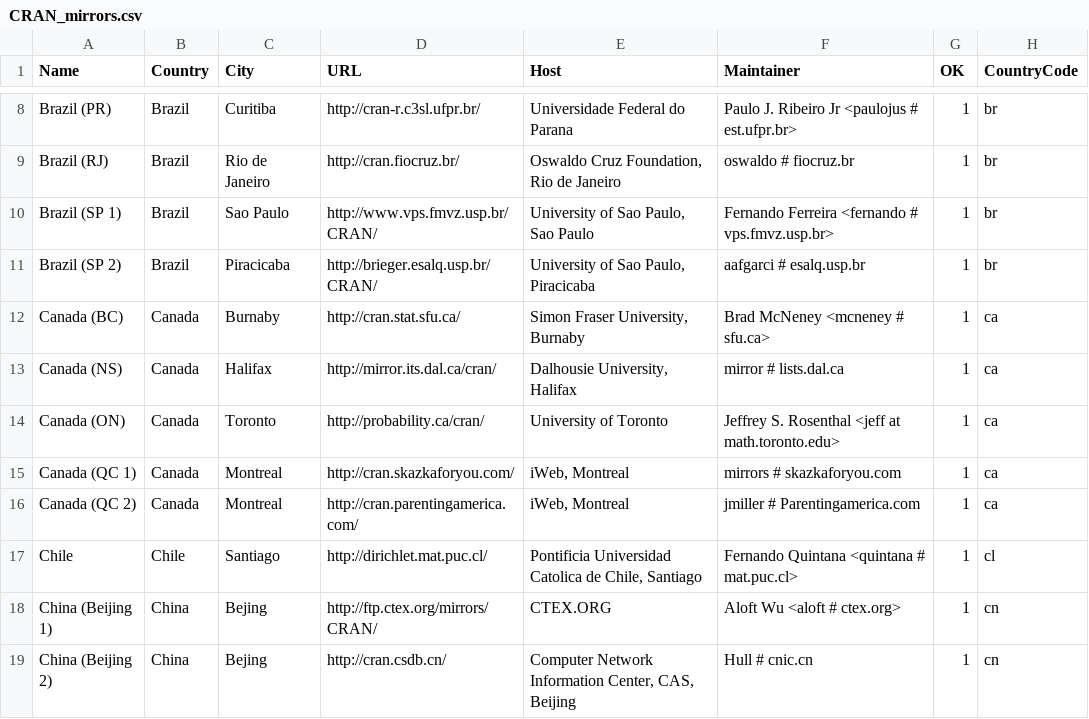
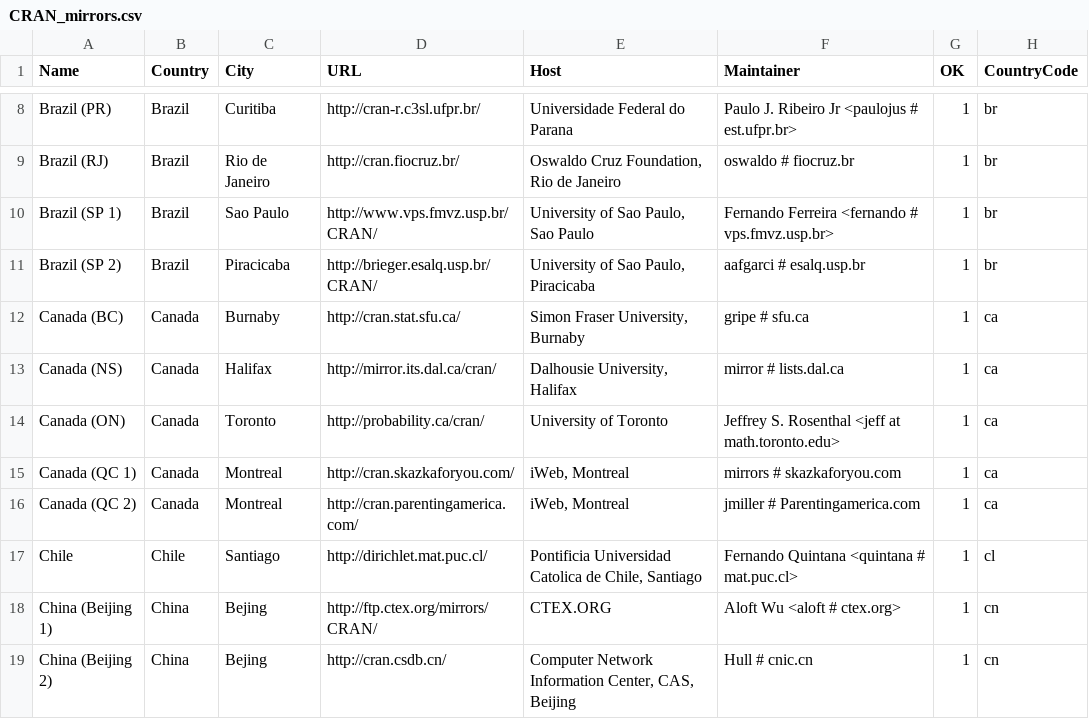
Before and after one commit to r-devel/r-svn, a CSV file: doc/CRAN_mirrors.csv, drawn as a sheet; only a part is shown, gaps mark what is left out; the diff names each change by its address in the sheet, - before the commit and + after, or states it on an @@ line.

Commit message:
SFU contact update
git-svn-id: https://svn.r-project.org/R/trunk@56319 00db46b3-68df-0310-9c12-caf00c1e9a41

```diff
--- a/doc/CRAN_mirrors.csv
+++ b/doc/CRAN_mirrors.csv
-F12 (Maintainer): Brad McNeney <mcneney # sfu.ca>
+F12 (Maintainer): gripe # sfu.ca
```
